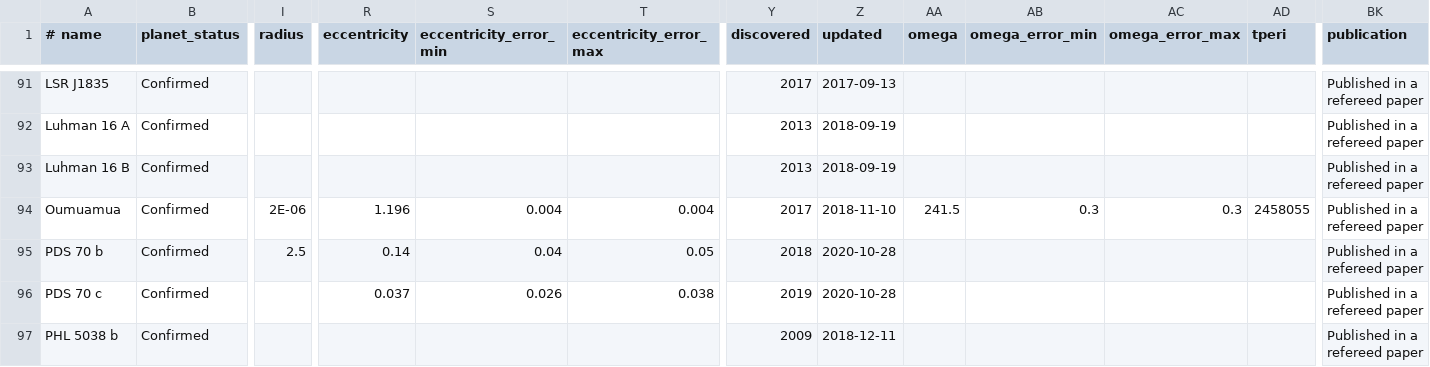
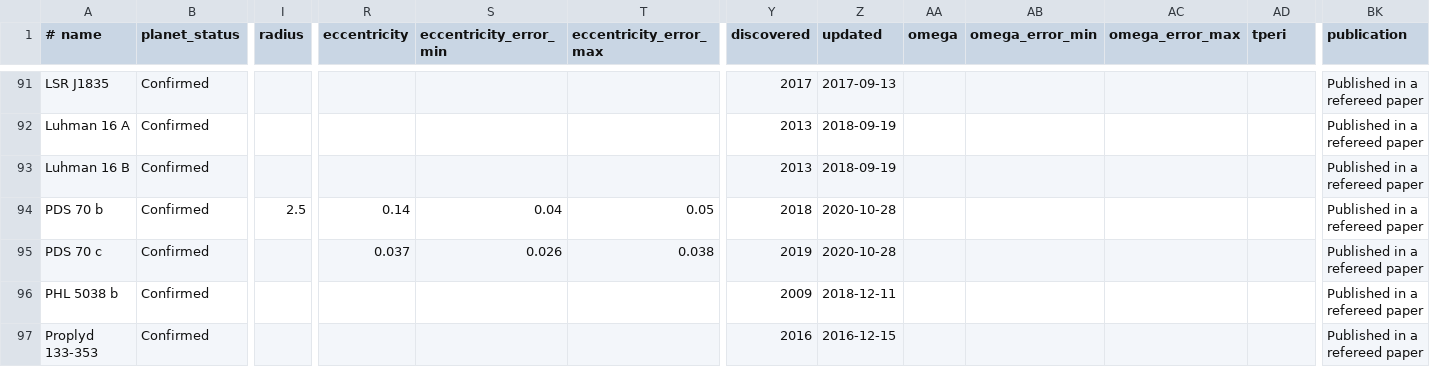
Before and after one commit to LaRodet/CatalogImaging, a CSV file: catalog_imaging_custom.csv, drawn as a sheet; only a part is shown, gaps mark what is left out; the shorter side is filled out with more unchanged rows; rows hold the shown columns only; the diff names each change by its address in the sheet, - before the commit and + after, or states it on an @@ line.

Commit message:
Remove Oumuamua

```diff
--- a/catalog_imaging_custom.csv
+++ b/catalog_imaging_custom.csv
-row 94: Oumuamua | Confirmed | 2E-06 | 1.196 | 0.004 | 0.004 | 2017 | 2018-11-10 | 241.5 | 0.3 | 0.3 | 2458055 | Published in a refereed paper
```
